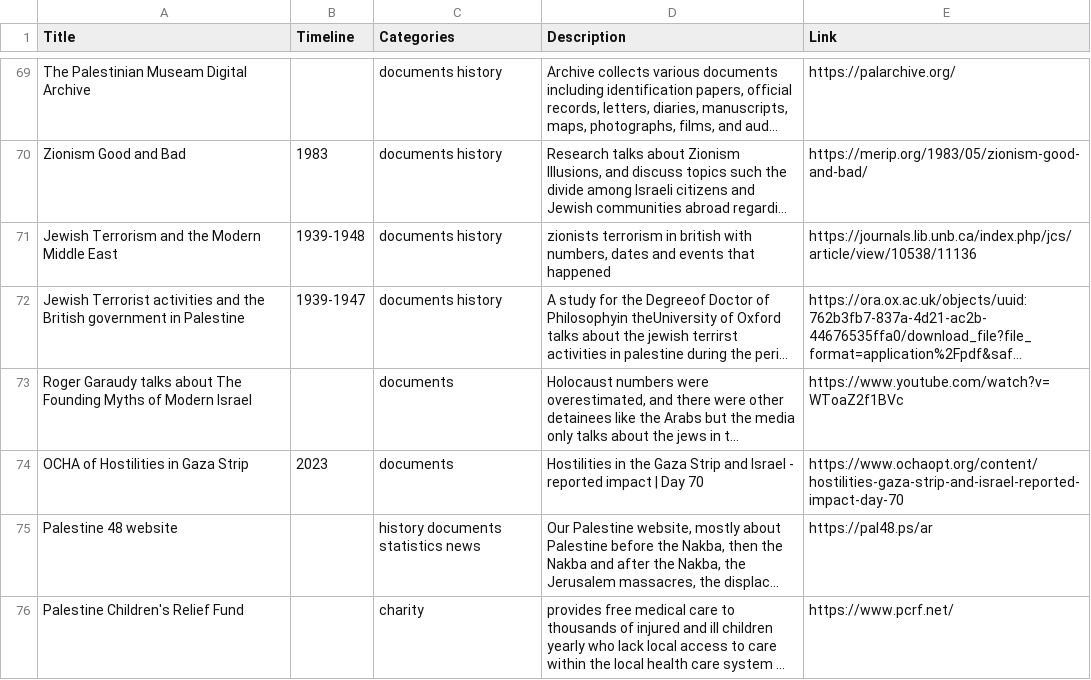
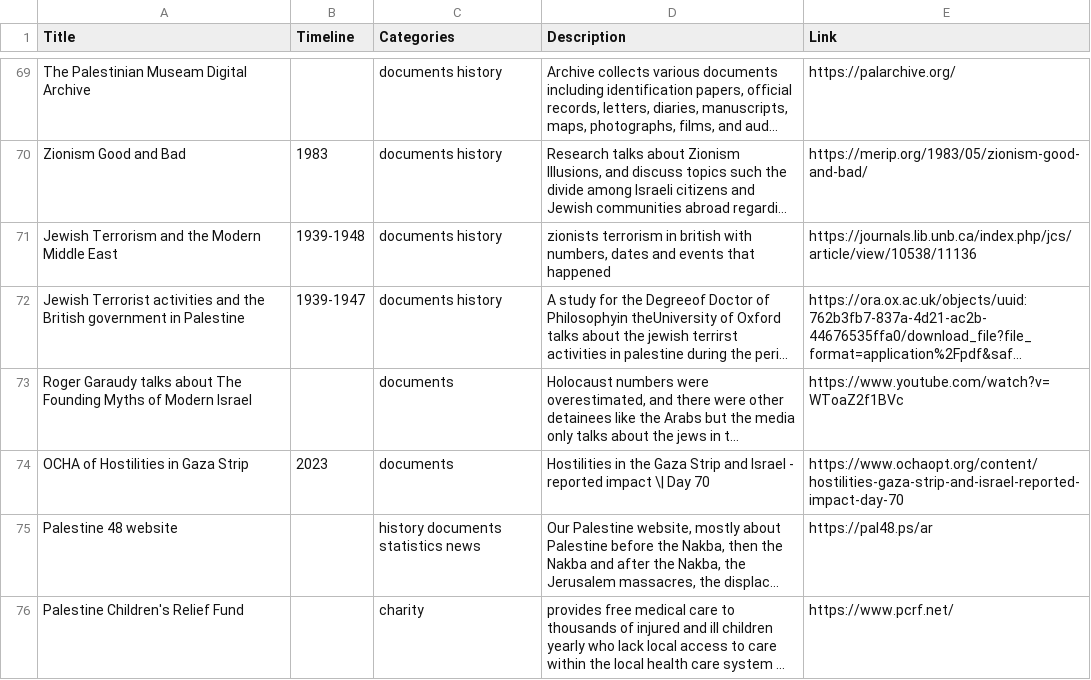
Before and after one commit to 0x0OZ/free-palestine, a CSV file: data.csv, drawn as a sheet; only a part is shown, gaps mark what is left out; long unchanged cells end in …; the diff names each change by its address in the sheet, - before the commit and + after, or states it on an @@ line.

```diff
--- a/data.csv
+++ b/data.csv
-D74 (Description): …reported impact | Day 70
+D74 (Description): …reported impact \| Day 70
```
Also changed, not shown: 1 other file.
